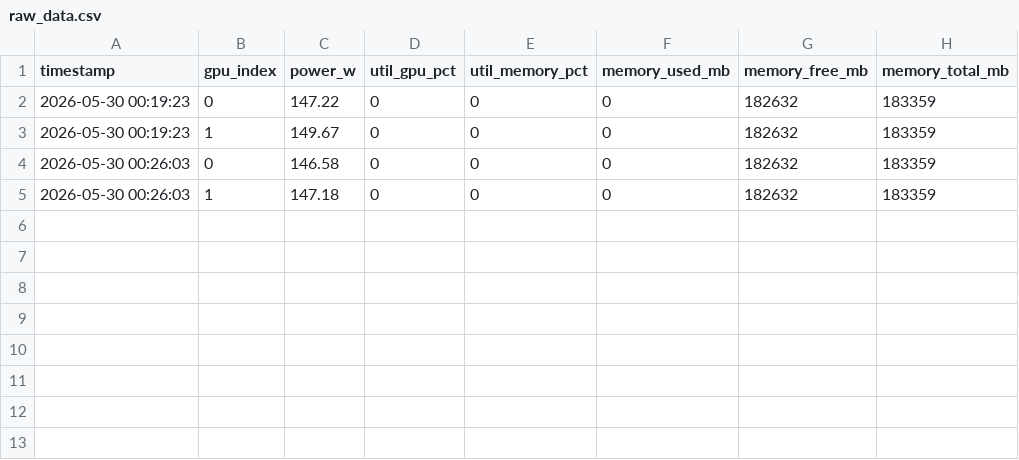
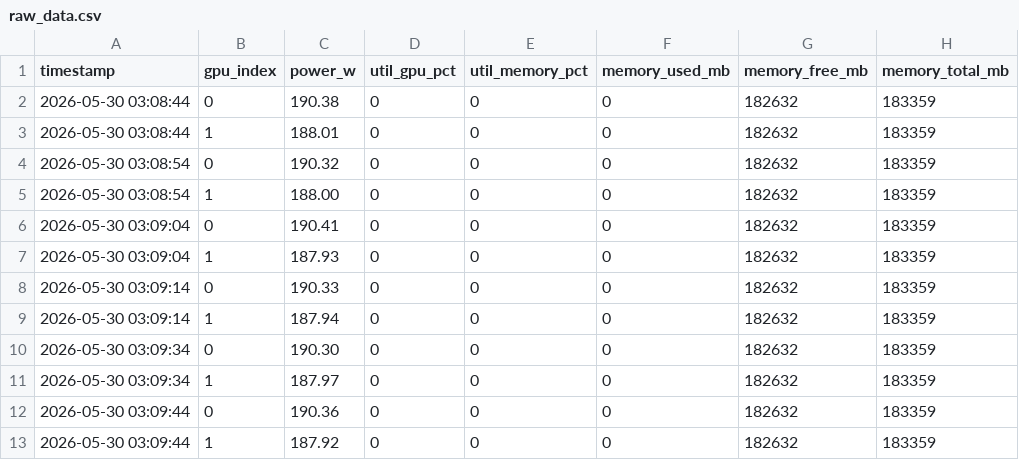
Before and after one commit to mikebains41-debug/ai-gpu-energy-optimizer-, a CSV file: datasets/B200_SXM/test_07_vram_baseline/raw_data.csv, drawn as a sheet.

Commit message:
feat: B200 VRAM tests 07-09 updated — 2x GPU detailed — 716MB residual confirmed — power never drops — NVML blind — 65 total tests

```diff
--- a/datasets/B200_SXM/test_07_vram_baseline/raw_data.csv
+++ b/datasets/B200_SXM/test_07_vram_baseline/raw_data.csv
@@ -1,5 +1,13 @@
 timestamp,gpu_index,power_w,util_gpu_pct,util_memory_pct,memory_used_mb,memory_free_mb,memory_total_mb
-2026-05-30 00:19:23,0,147.22,0,0,0,182632,183359
-2026-05-30 00:19:23,1,149.67,0,0,0,182632,183359
-2026-05-30 00:26:03,0,146.58,0,0,0,182632,183359
-2026-05-30 00:26:03,1,147.18,0,0,0,182632,183359
+2026-05-30 03:08:44,0,190.38,0,0,0,182632,183359
+2026-05-30 03:08:44,1,188.01,0,0,0,182632,183359
+2026-05-30 03:08:54,0,190.32,0,0,0,182632,183359
+2026-05-30 03:08:54,1,188.00,0,0,0,182632,183359
+2026-05-30 03:09:04,0,190.41,0,0,0,182632,183359
+2026-05-30 03:09:04,1,187.93,0,0,0,182632,183359
+2026-05-30 03:09:14,0,190.33,0,0,0,182632,183359
+2026-05-30 03:09:14,1,187.94,0,0,0,182632,183359
+2026-05-30 03:09:34,0,190.30,0,0,0,182632,183359
+2026-05-30 03:09:34,1,187.97,0,0,0,182632,183359
+2026-05-30 03:09:44,0,190.36,0,0,0,182632,183359
+2026-05-30 03:09:44,1,187.92,0,0,0,182632,183359
```
Also changed, not shown: datasets/B200_SXM/test_08_vram_workload/raw_data.csv, 10 other files.
